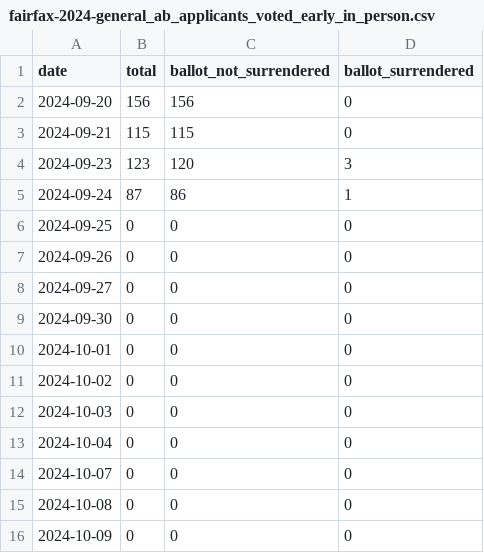
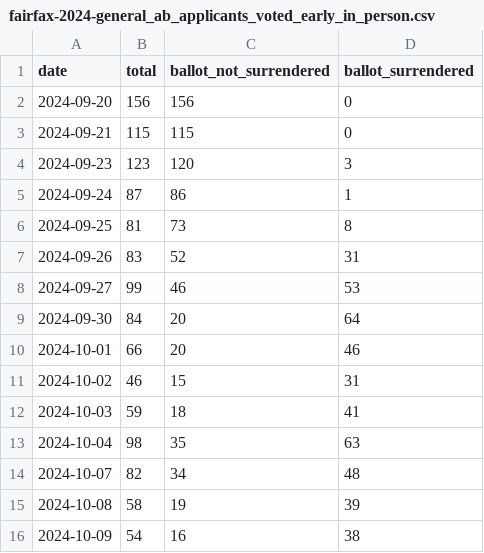
Before and after one commit to rkudeshi/novavote, a CSV file: data/parsed/fairfax-2024-general_ab_applicants_voted_early_in_person.csv, drawn as a sheet; only a part is shown; the diff covers the shown part only.

```diff
--- a/data/parsed/fairfax-2024-general_ab_applicants_voted_early_in_person.csv
+++ b/data/parsed/fairfax-2024-general_ab_applicants_voted_early_in_person.csv
@@ -5,12 +5,12 @@ date,total,ballot_not_surrendered,ballot_surrendered
 2024-09-24,87,86,1
-2024-09-25,0,0,0
-2024-09-26,0,0,0
-2024-09-27,0,0,0
-2024-09-30,0,0,0
-2024-10-01,0,0,0
-2024-10-02,0,0,0
-2024-10-03,0,0,0
-2024-10-04,0,0,0
-2024-10-07,0,0,0
-2024-10-08,0,0,0
-2024-10-09,0,0,0
+2024-09-25,81,73,8
+2024-09-26,83,52,31
+2024-09-27,99,46,53
+2024-09-30,84,20,64
+2024-10-01,66,20,46
+2024-10-02,46,15,31
+2024-10-03,59,18,41
+2024-10-04,98,35,63
+2024-10-07,82,34,48
+2024-10-08,58,19,39
+2024-10-09,54,16,38
```
Also changed, not shown: 63 edited cells elsewhere in this file, data/parsed/fairfax-2024-general_early_in_person_by_site.csv, data/parsed/fairfax-2024-general_mailed_absentee_ballots.csv, 5 other files.
